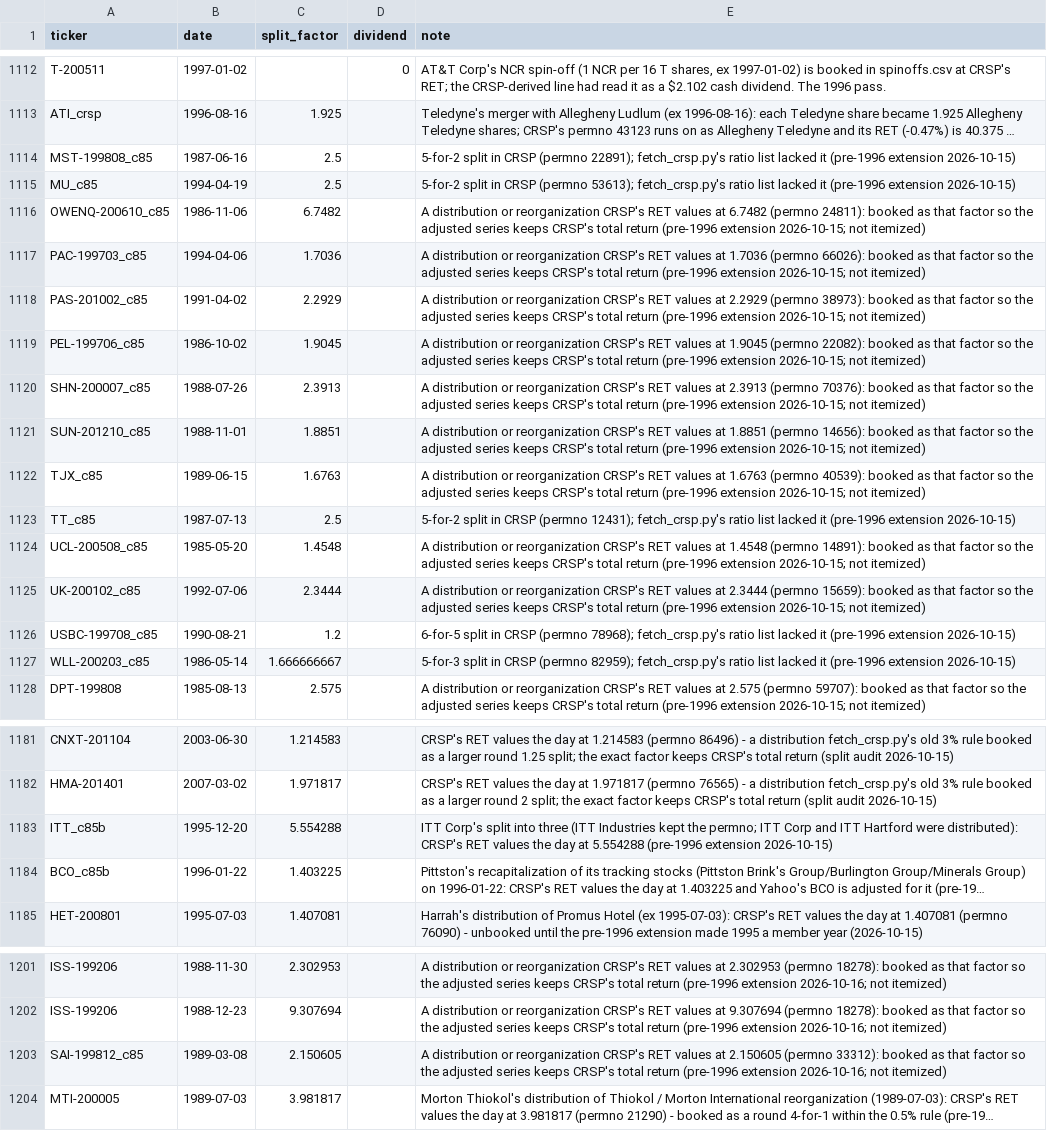
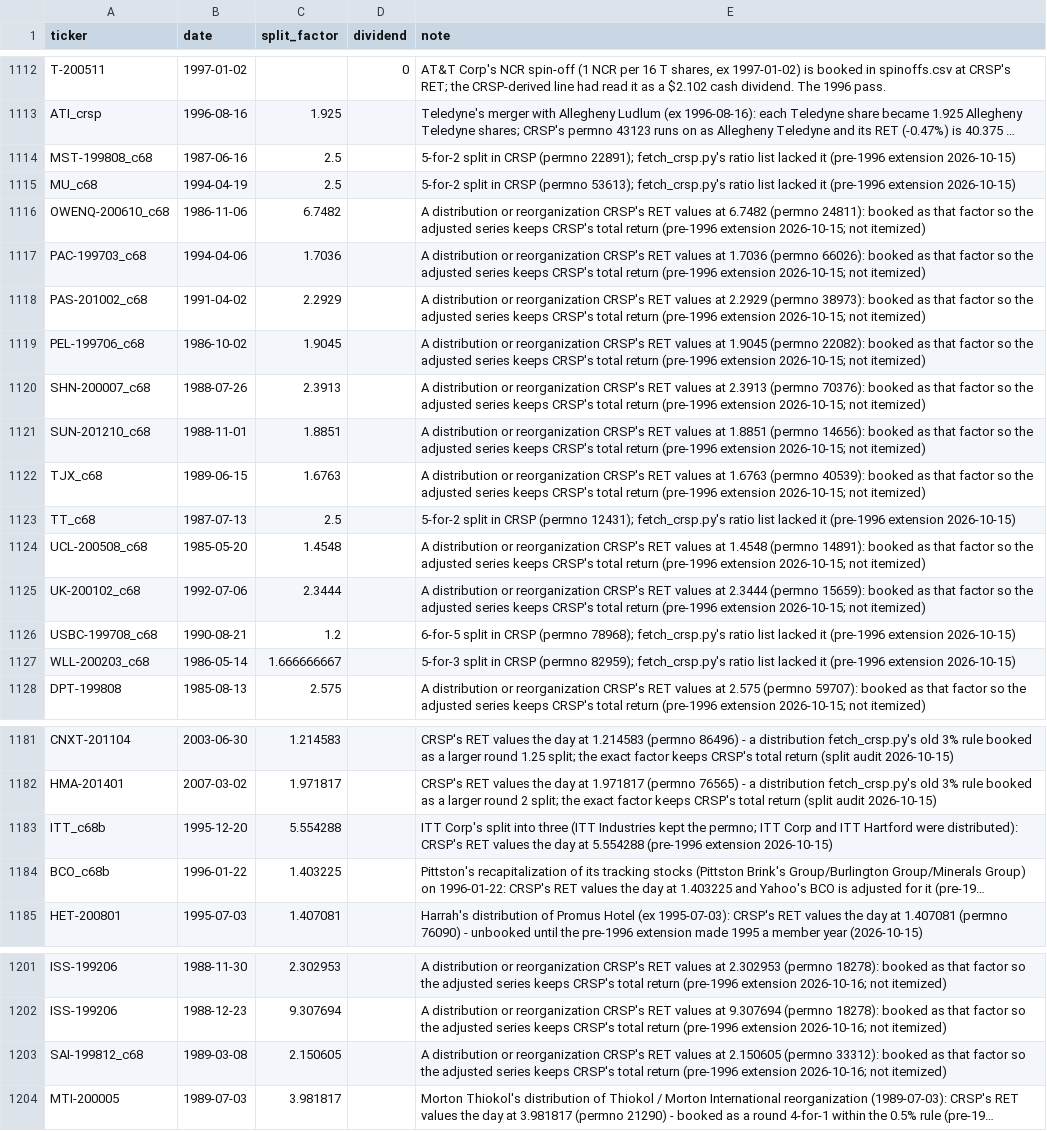
Before and after one commit to Johnbrick123/sp500-data, a CSV file: corporate_action_overrides.csv, drawn as a sheet; only a part is shown, gaps mark what is left out; long unchanged cells end in …; the diff covers the shown part only; the diff names each change by its address in the sheet, - before the commit and + after, or states it on an @@ line.

```diff
--- a/corporate_action_overrides.csv
+++ b/corporate_action_overrides.csv
-A1114 (ticker): MST-199808_c85
+A1114 (ticker): MST-199808_c68
-A1115 (ticker): MU_c85
+A1115 (ticker): MU_c68
-A1116 (ticker): OWENQ-200610_c85
+A1116 (ticker): OWENQ-200610_c68
-A1117 (ticker): PAC-199703_c85
+A1117 (ticker): PAC-199703_c68
-A1118 (ticker): PAS-201002_c85
+A1118 (ticker): PAS-201002_c68
-A1119 (ticker): PEL-199706_c85
+A1119 (ticker): PEL-199706_c68
-A1120 (ticker): SHN-200007_c85
+A1120 (ticker): SHN-200007_c68
-A1121 (ticker): SUN-201210_c85
+A1121 (ticker): SUN-201210_c68
-A1122 (ticker): TJX_c85
+A1122 (ticker): TJX_c68
-A1123 (ticker): TT_c85
+A1123 (ticker): TT_c68
-A1124 (ticker): UCL-200508_c85
+A1124 (ticker): UCL-200508_c68
-A1125 (ticker): UK-200102_c85
+A1125 (ticker): UK-200102_c68
-A1126 (ticker): USBC-199708_c85
+A1126 (ticker): USBC-199708_c68
-A1127 (ticker): WLL-200203_c85
+A1127 (ticker): WLL-200203_c68
-A1183 (ticker): ITT_c85b
+A1183 (ticker): ITT_c68b
-A1184 (ticker): BCO_c85b
+A1184 (ticker): BCO_c68b
-A1203 (ticker): SAI-199812_c85
+A1203 (ticker): SAI-199812_c68
```
Also changed, not shown: 22 edited cells elsewhere in this file, crsp_permnos.csv, series_splices.csv, 4 other files.
